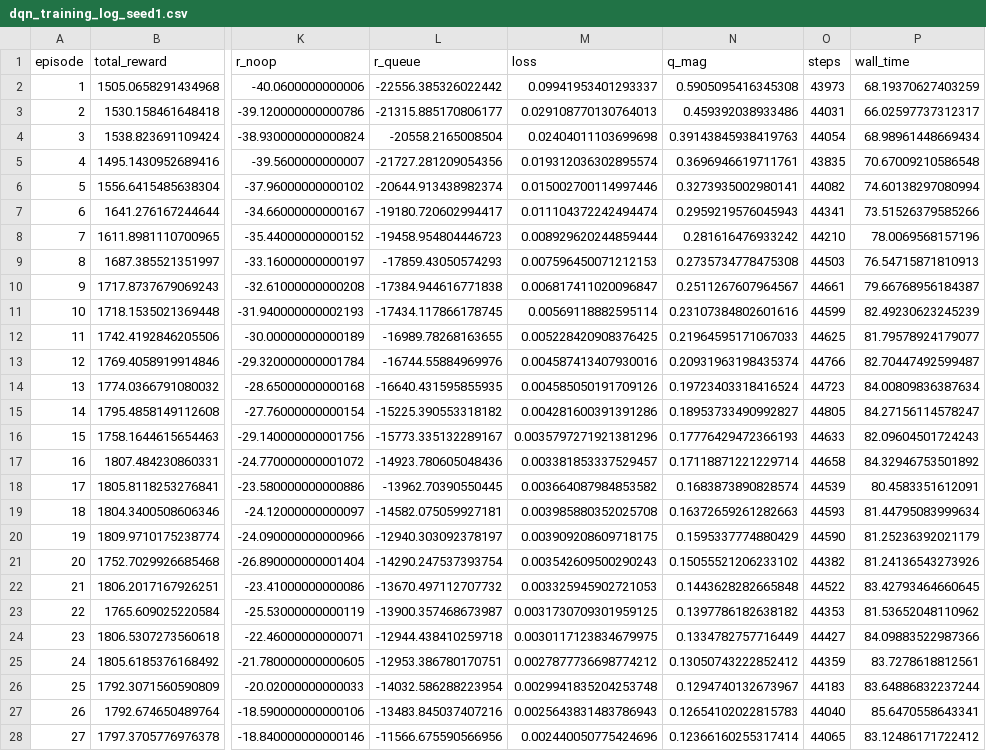
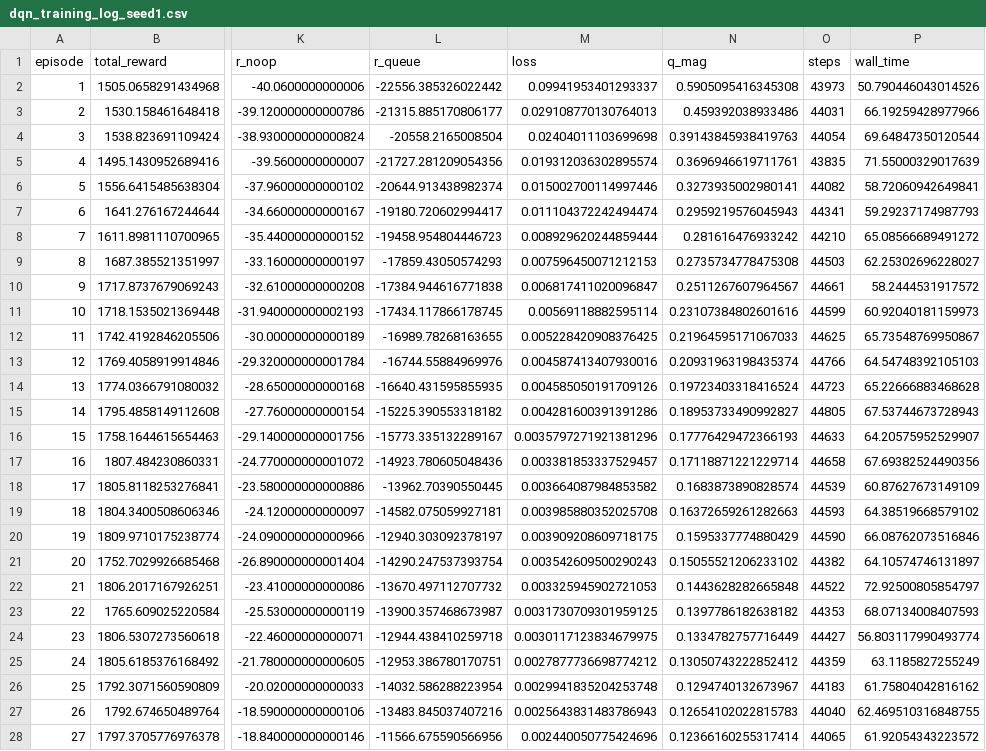
Before and after one commit to Vida181105/priority-aware-rl-cluster-scheduling, a CSV file: results/csv/multiseed/phase_b/dqn_training_log_seed1.csv, drawn as a sheet; only a part is shown, gaps mark what is left out; the diff covers the shown part only; the diff names each change by its address in the sheet, - before the commit and + after, or states it on an @@ line.

```diff
--- a/results/csv/multiseed/phase_b/dqn_training_log_seed1.csv
+++ b/results/csv/multiseed/phase_b/dqn_training_log_seed1.csv
-P2 (wall_time): 68.19370627403259
+P2 (wall_time): 50.790446043014526
-P3 (wall_time): 66.02597737312317
+P3 (wall_time): 66.19259428977966
-P4 (wall_time): 68.98961448669434
+P4 (wall_time): 69.64847350120544
-P5 (wall_time): 70.67009210586548
+P5 (wall_time): 71.55000329017639
-P6 (wall_time): 74.60138297080994
+P6 (wall_time): 58.72060942649841
-P7 (wall_time): 73.51526379585266
+P7 (wall_time): 59.29237174987793
-P8 (wall_time): 78.0069568157196
+P8 (wall_time): 65.08566689491272
-P9 (wall_time): 76.54715871810913
+P9 (wall_time): 62.25302696228027
-P10 (wall_time): 79.66768956184387
+P10 (wall_time): 58.2444531917572
-P11 (wall_time): 82.49230623245239
+P11 (wall_time): 60.92040181159973
-P12 (wall_time): 81.79578924179077
+P12 (wall_time): 65.73548769950867
-P13 (wall_time): 82.70447492599487
+P13 (wall_time): 64.54748392105103
-P14 (wall_time): 84.00809836387634
+P14 (wall_time): 65.22666883468628
-P15 (wall_time): 84.27156114578247
+P15 (wall_time): 67.53744673728943
-P16 (wall_time): 82.09604501724243
+P16 (wall_time): 64.20575952529907
-P17 (wall_time): 84.32946753501892
+P17 (wall_time): 67.69382524490356
-P18 (wall_time): 80.4583351612091
+P18 (wall_time): 60.87627673149109
-P19 (wall_time): 81.44795083999634
+P19 (wall_time): 64.38519668579102
-P20 (wall_time): 81.25236392021179
+P20 (wall_time): 66.08762073516846
-P21 (wall_time): 81.24136543273926
+P21 (wall_time): 64.10574746131897
-P22 (wall_time): 83.42793464660645
+P22 (wall_time): 72.92500805854797
-P23 (wall_time): 81.53652048110962
+P23 (wall_time): 68.07134008407593
-P24 (wall_time): 84.09883522987366
+P24 (wall_time): 56.803117990493774
-P25 (wall_time): 83.7278618812561
+P25 (wall_time): 63.1185827255249
-P26 (wall_time): 83.64886832237244
+P26 (wall_time): 61.75804042816162
-P27 (wall_time): 85.6470558643341
+P27 (wall_time): 62.469510316848755
-P28 (wall_time): 83.12486171722412
+P28 (wall_time): 61.92054343223572
```
Also changed, not shown: 23 edited cells elsewhere in this file, results/csv/multiseed/phase_b/dqn_training_log_seed2.csv, results/csv/multiseed/phase_b/dqn_training_log_seed6.csv, 30 other files.
